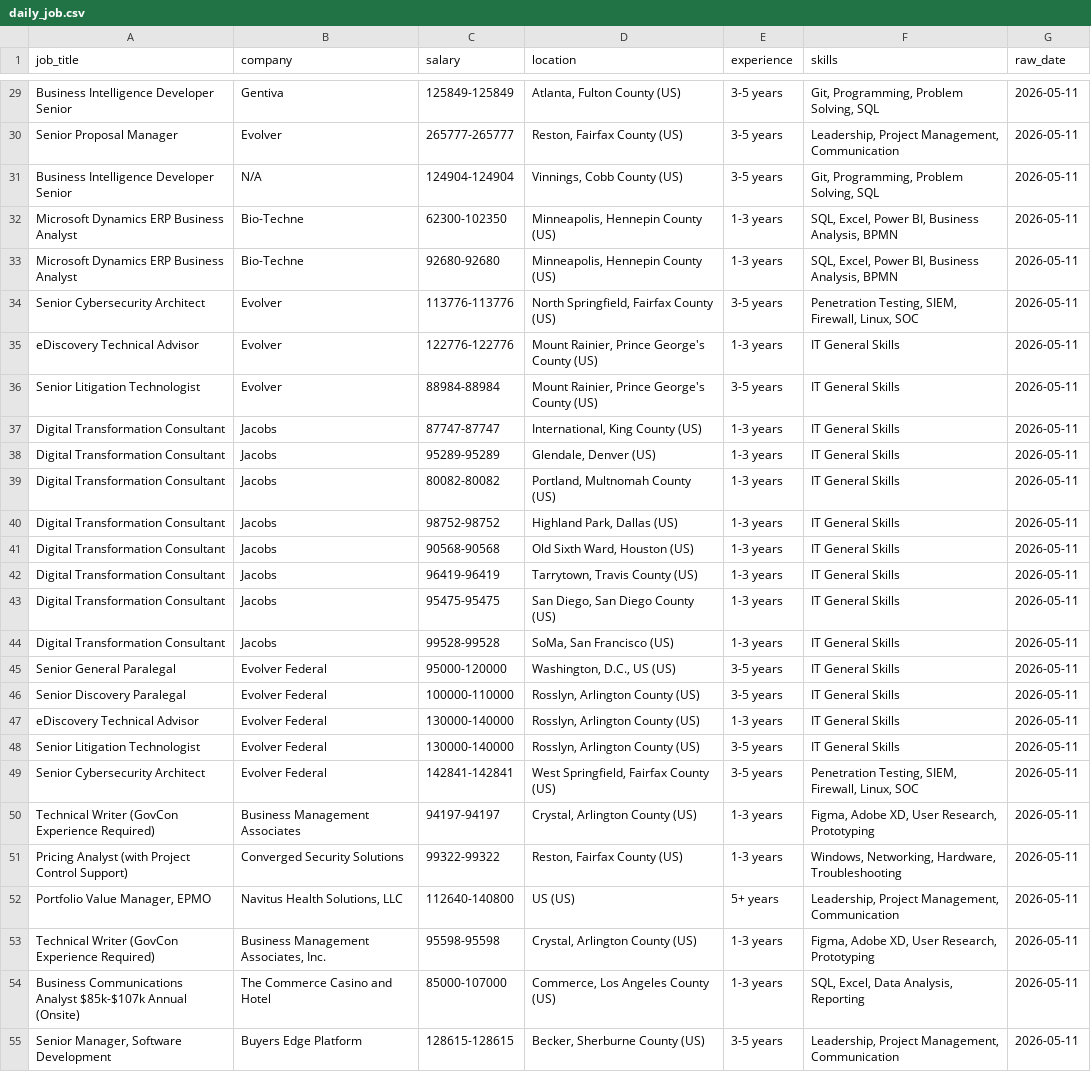
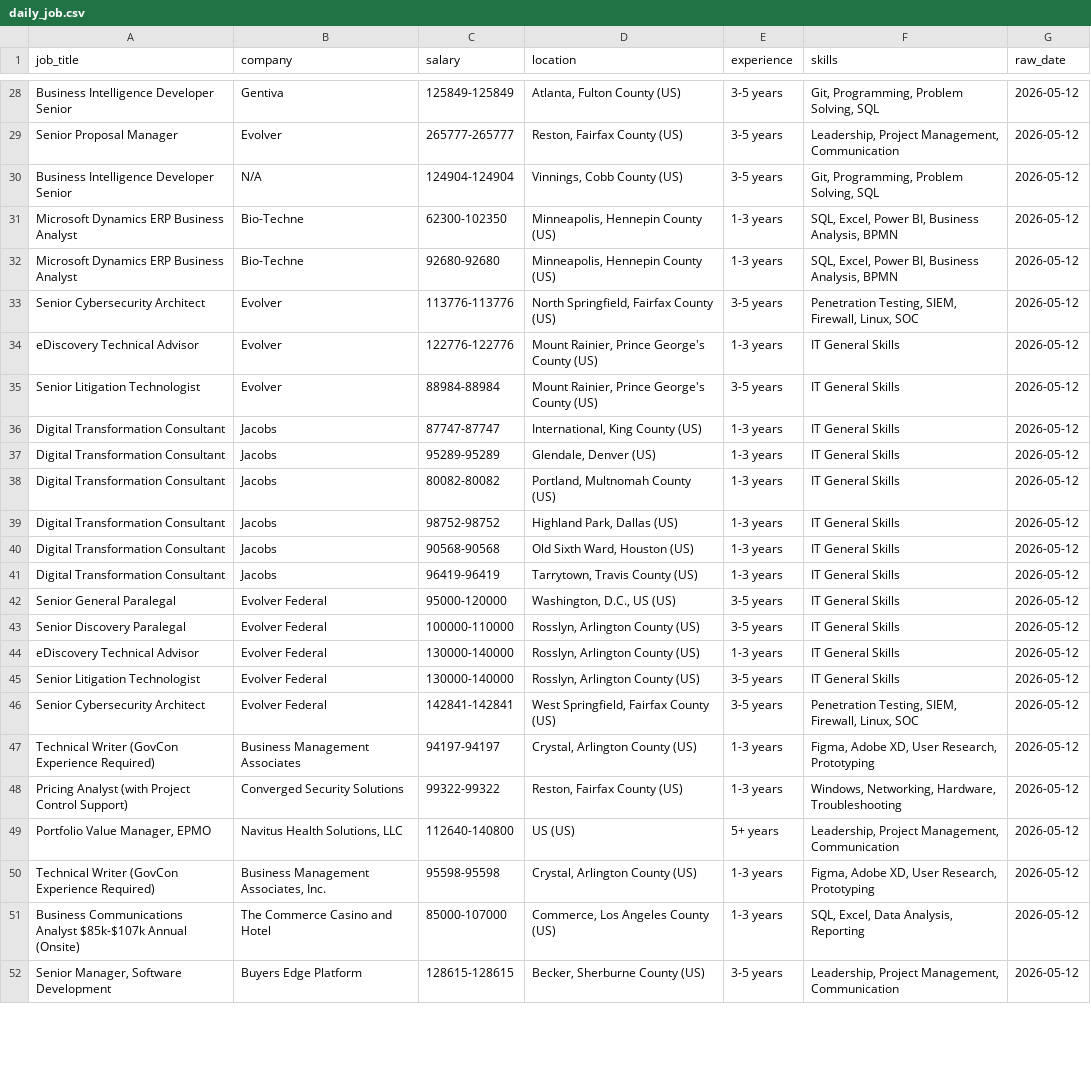
Before and after one commit to kots2915-crypto/IT-Career-Scraper, a CSV file: data/daily_job.csv, drawn as a sheet; only a part is shown, gaps mark what is left out; removed rows and columns are numbered as before the commit, all else as after; the diff covers the shown part only; the diff names each change by its address in the sheet, - before the commit and + after, or states it on an @@ line.

```diff
--- a/data/daily_job.csv
+++ b/data/daily_job.csv
-G28:G41 (raw_date): 2026-05-11
+G28:G41 (raw_date): 2026-05-12
-row 43: Digital Transformation Consultant | Jacobs | 95475-95475 | San Diego, San Diego County (US) | 1-3 years | IT General Skills | 2026-05-11
-row 44: Digital Transformation Consultant | Jacobs | 99528-99528 | SoMa, San Francisco (US) | 1-3 years | IT General Skills | 2026-05-11
-G42:G52 (raw_date): 2026-05-11
+G42:G52 (raw_date): 2026-05-12
```
Also changed, not shown: 9 added rows, 1 removed row and 28 edited cells elsewhere in this file, data/full_history.csv.
